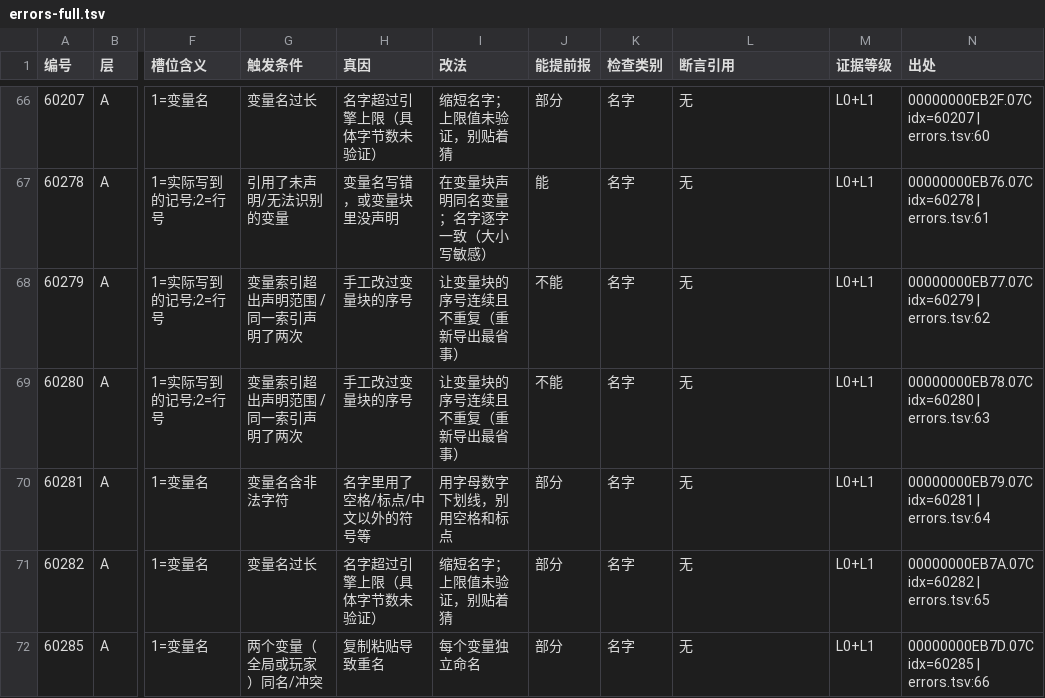
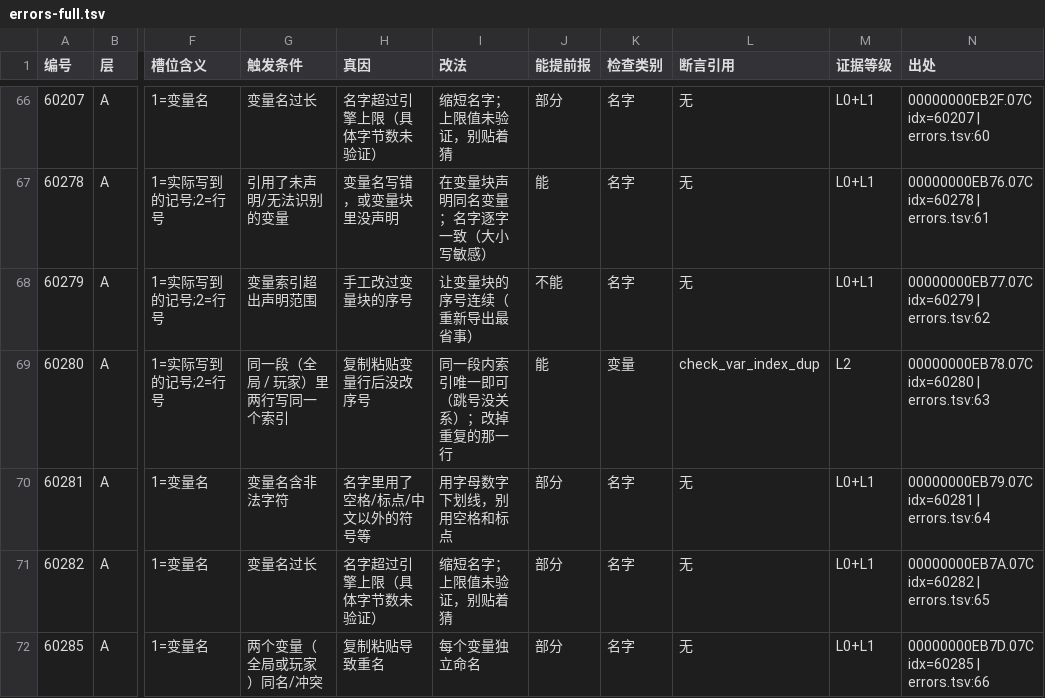
Before and after one commit to sandsand244263/overwatch-workshop-lite-skills, a TSV file: data/errors-full.tsv, drawn as a sheet; only a part is shown, gaps mark what is left out; the diff names each change by its address in the sheet, - before the commit and + after, or states it on an @@ line.

```diff
--- a/data/errors-full.tsv
+++ b/data/errors-full.tsv
-G68 (触发条件): 变量索引超出声明范围 / 同一索引声明了两次
+G68 (触发条件): 变量索引超出声明范围
-I68 (改法): 让变量块的序号连续且不重复（重新导出最省事）
+I68 (改法): 让变量块的序号连续（重新导出最省事）
-G69 (触发条件): 变量索引超出声明范围 / 同一索引声明了两次
+G69 (触发条件): 同一段（全局 / 玩家）里两行写同一个索引
-H69 (真因): 手工改过变量块的序号
+H69 (真因): 复制粘贴变量行后没改序号
-I69 (改法): 让变量块的序号连续且不重复（重新导出最省事）
+I69 (改法): 同一段内索引唯一即可（跳号没关系）；改掉重复的那一行
-J69 (能提前报): 不能
+J69 (能提前报): 能
-K69 (检查类别): 名字
+K69 (检查类别): 变量
-L69 (断言引用): 无
+L69 (断言引用): check_var_index_dup
-M69 (证据等级): L0+L1
+M69 (证据等级): L2
```
Also changed, not shown: docs/rules.tsv, tools/probes/negative/expect.tsv, 9 other files.
